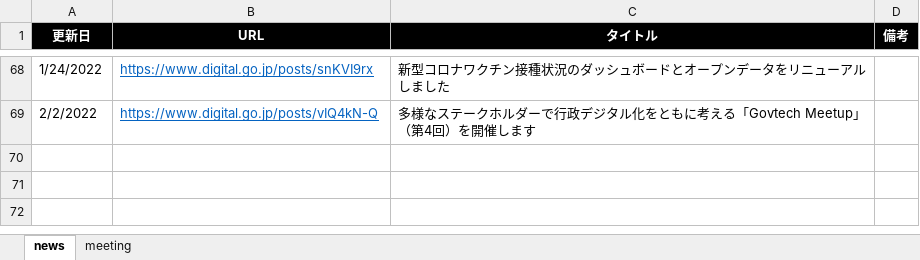
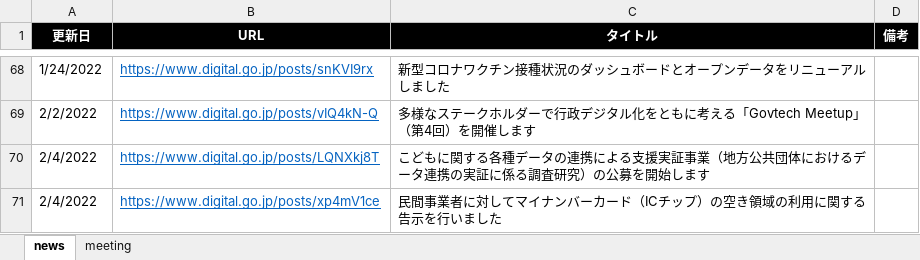
Before and after one commit to c-3lab/jp-go-digital-news, an Excel workbook: jp-go-digital-news.xlsx, sheet news, drawn as a sheet; only a part is shown, gaps mark what is left out; values as stored, in another font and other column widths than the file's, no borders; the diff names each change by its address in the sheet, - before the commit and + after, or states it on an @@ line.

Commit message:
Daily update

```diff
--- a/jp-go-digital-news.xlsx (sheet news)
+++ b/jp-go-digital-news.xlsx (sheet news)
+row 70: 2/4/2022 | https://www.digital.go.jp/posts/LQNXkj8T | こどもに関する各種データの連携による支援実証事業（地方公共団体におけるデータ連携の実証に係る調査研究）の公募を開始します
+row 71: 2/4/2022 | https://www.digital.go.jp/posts/xp4mV1ce | 民間事業者に対してマイナンバーカード（ICチップ）の空き領域の利用に関する告示を行いました
```
